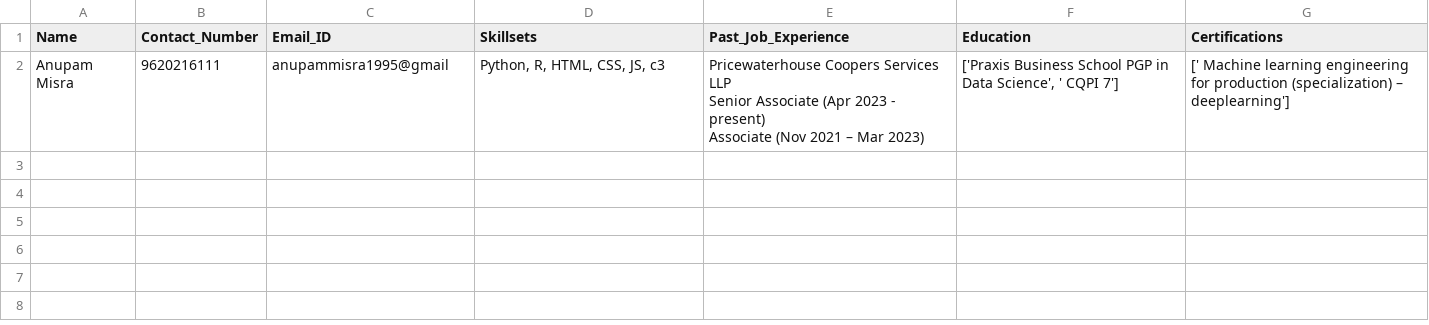
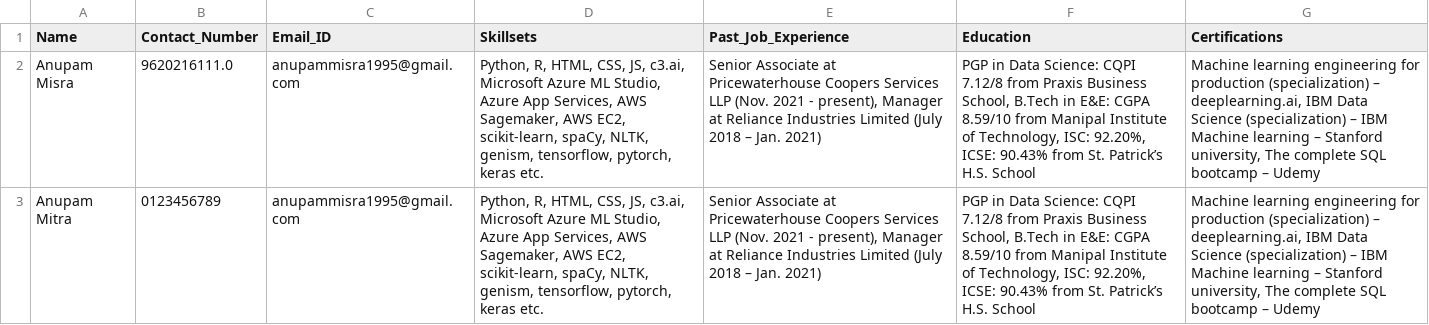
Before and after one commit to coderkol95/hr_analytics, a CSV file: parsed_resumes.csv, drawn as a sheet; ↵ is a line break in a cell; the diff names each change by its address in the sheet, - before the commit and + after, or states it on an @@ line.

```diff
--- a/parsed_resumes.csv
+++ b/parsed_resumes.csv
-B2 (Contact_Number): 9620216111
+B2 (Contact_Number): 9620216111.0
-C2 (Email_ID): anupammisra1995@gmail
+C2 (Email_ID): anupammisra1995@gmail.com
-D2 (Skillsets): …CSS, JS, c3
+D2 (Skillsets): …CSS, JS, c3.ai, Microsoft Azure ML Studio, Azure App Services, AWS Sagemaker, AWS EC2, scikit-learn, spaCy, NLTK, genism, tensorflow, pytorch, keras etc.
-E2 (Past_Job_Experience): Pricewaterhouse Coopers Services LLP ↵ Senior Associate (Apr 2023 - present) ↵ Associate (Nov 2021 – Mar 2023)
+E2 (Past_Job_Experience): Senior Associate at Pricewaterhouse Coopers Services LLP (Nov. 2021 - present), Manager at Reliance Industries Limited (July 2018 – Jan. 2021)
-F2 (Education): ['Praxis Business School PGP in Data Science', ' CQPI 7']
+F2 (Education): PGP in Data Science: CQPI 7.12/8 from Praxis Business School, B.Tech in E&E: CGPA 8.59/10 from Manipal Institute of Technology, ISC: 92.20%, ICSE: 90.43% from St. Patrick’s H.S. School
-G2 (Certifications): [' Machine learning engineering for production (specialization) – deeplearning']
+G2 (Certifications): Machine learning engineering for production (specialization) – deeplearning.ai, IBM Data Science (specialization) – IBM Machine learning – Stanford university, The complete SQL bootcamp – Udemy
+row 3: Anupam Mitra | 0123456789 | anupammisra1995@gmail.com | Python, R, HTML, CSS, JS, c3.ai, Microsoft Azure ML Studio, Azure App Services, AWS Sagemaker, AWS EC2, scikit-learn, spaCy, NLTK, genism, tensorflow, pytorch, keras etc. | Senior Associate at Pricewaterhouse Coopers Services LLP (Nov. 2021 - present), Manager at Reliance Industries Limited (July 2018 – Jan. 2021) | PGP in Data Science: CQPI 7.12/8 from Praxis Business School, B.Tech in E&E: CGPA 8.59/10 from Manipal Institute of Technology, ISC: 92.20%, ICSE: 90.43% from St. Patrick’s H.S. School | Machine learning engineering for production (specialization) – deeplearning.ai, IBM Data Science (specialization) – IBM Machine learning – Stanford university, The complete SQL bootcamp – Udemy
```
Also changed, not shown: 5 other files.
